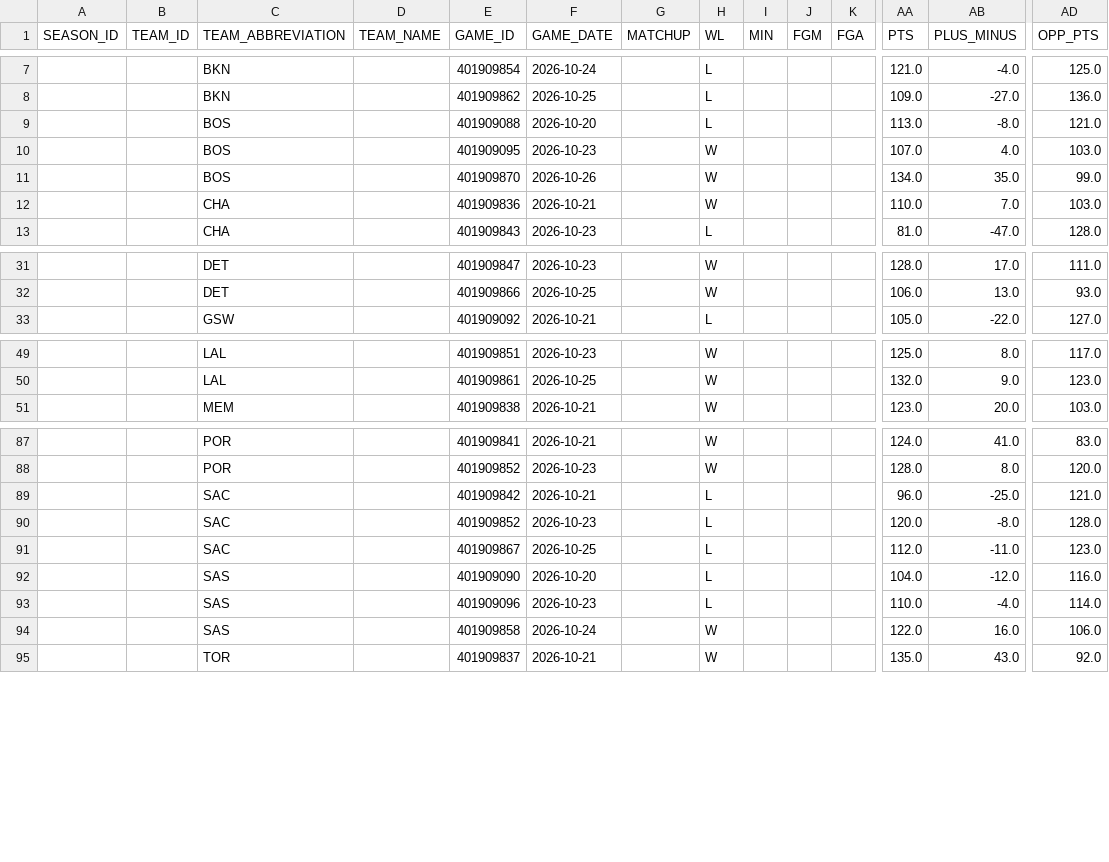
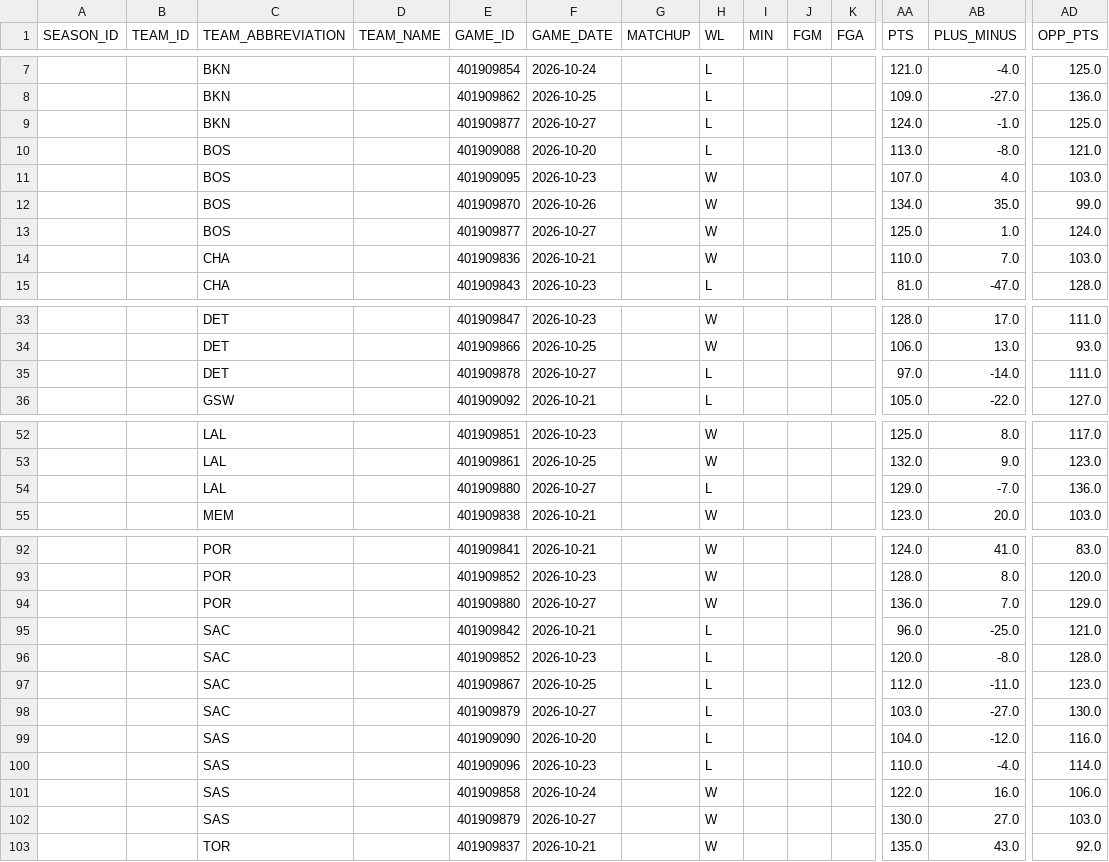
Before and after one commit to kanotrix/nba-momentum, a CSV file: data/games_2026-27.csv, drawn as a sheet; only a part is shown, gaps mark what is left out; rows hold the shown columns only; the diff covers the shown part only; the diff names each change by its address in the sheet, - before the commit and + after, or states it on an @@ line.

```diff
--- a/data/games_2026-27.csv
+++ b/data/games_2026-27.csv
+row 9:  |  | BKN |  | 401909877 | 2026-10-27 |  | L |  |  |  | 124.0 | -1.0 | 125.0
+row 13:  |  | BOS |  | 401909877 | 2026-10-27 |  | W |  |  |  | 125.0 | 1.0 | 124.0
+row 35:  |  | DET |  | 401909878 | 2026-10-27 |  | L |  |  |  | 97.0 | -14.0 | 111.0
+row 54:  |  | LAL |  | 401909880 | 2026-10-27 |  | L |  |  |  | 129.0 | -7.0 | 136.0
+row 94:  |  | POR |  | 401909880 | 2026-10-27 |  | W |  |  |  | 136.0 | 7.0 | 129.0
+row 98:  |  | SAC |  | 401909879 | 2026-10-27 |  | L |  |  |  | 103.0 | -27.0 | 130.0
+row 102:  |  | SAS |  | 401909879 | 2026-10-27 |  | W |  |  |  | 130.0 | 27.0 | 103.0
```
Also changed, not shown: 1 added row elsewhere in this file, 1 other file.
